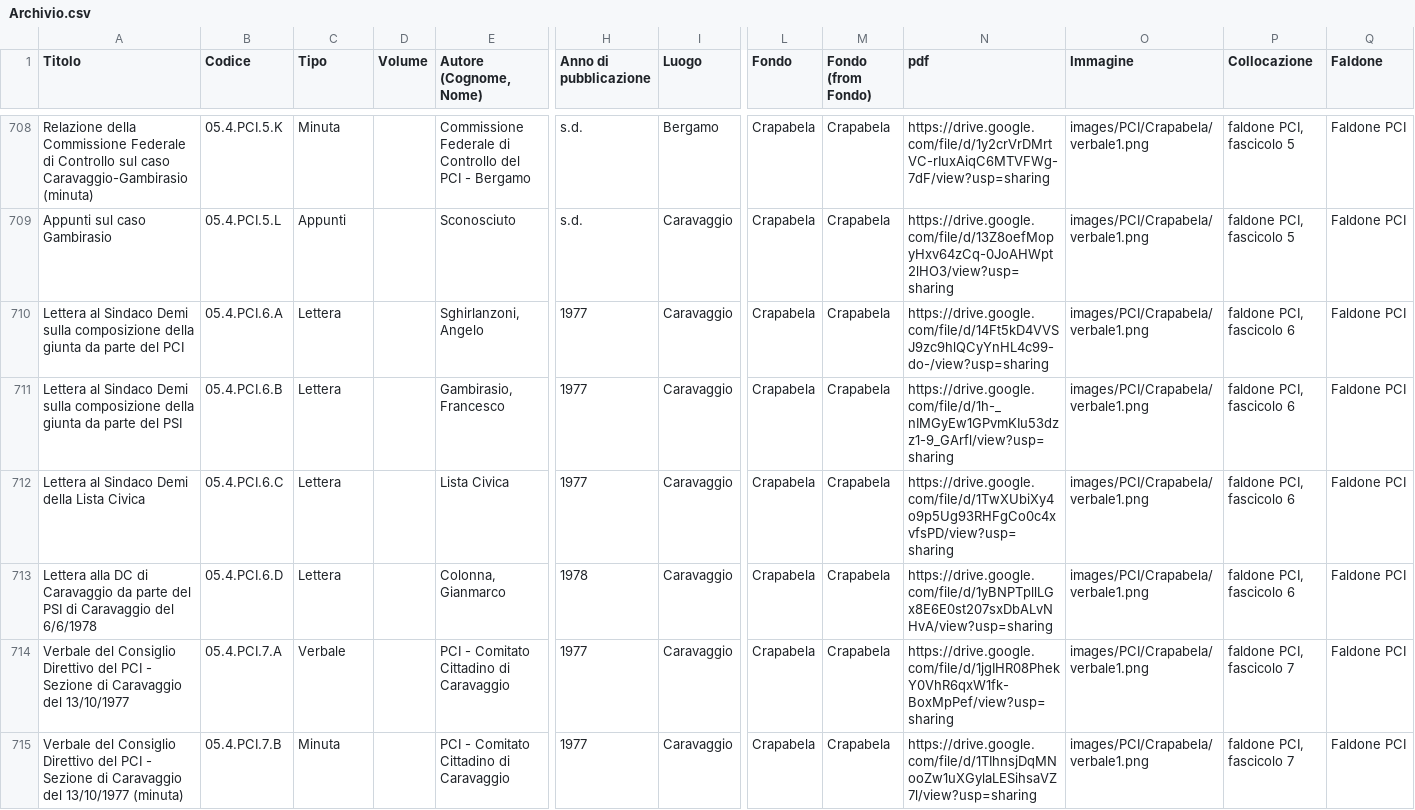
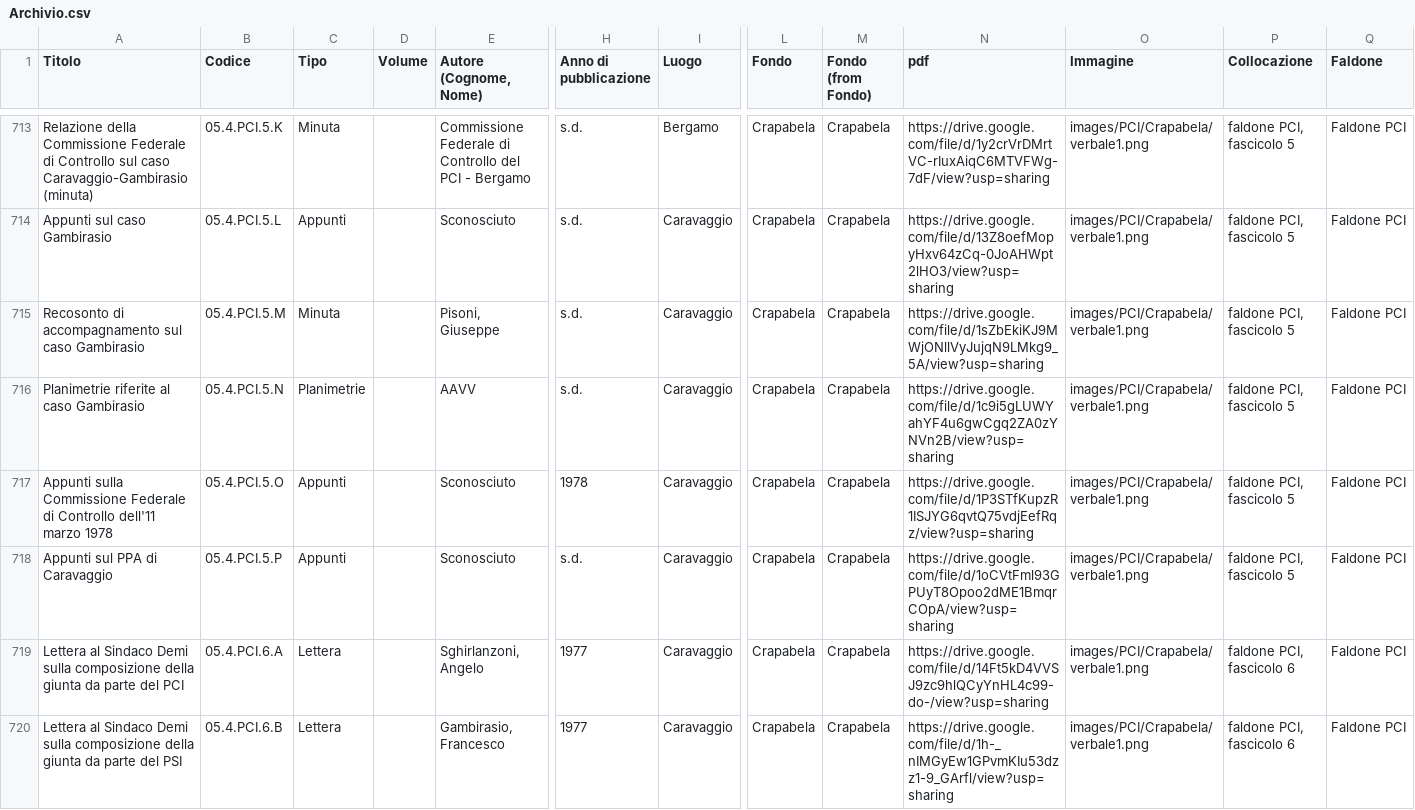
Before and after one commit to Archivio-Venturati/catalogo, a CSV file: Archivio.csv, drawn as a sheet; only a part is shown, gaps mark what is left out; the shorter side is filled out with more unchanged rows; rows hold the shown columns only; the diff covers the shown part only; the diff names each change by its address in the sheet, - before the commit and + after, or states it on an @@ line.

Commit message:
Add files via upload

```diff
--- a/Archivio.csv
+++ b/Archivio.csv
+row 715: Recosonto di accompagnamento sul caso Gambirasio | 05.4.PCI.5.M | Minuta |  | Pisoni, Giuseppe | s.d. | Caravaggio | Crapabela | Crapabela | https://drive.google.com/file/d/1sZbEkiKJ9MWjONllVyJujqN9LMkg9_5A/view?usp=sharing | images/PCI/Crapabela/verbale1.png | faldone PCI, fascicolo 5 | Faldone PCI
+row 716: Planimetrie riferite al caso Gambirasio | 05.4.PCI.5.N | Planimetrie |  | AAVV | s.d. | Caravaggio | Crapabela | Crapabela | https://drive.google.com/file/d/1c9i5gLUWYahYF4u6gwCgq2ZA0zYNVn2B/view?usp=sharing | images/PCI/Crapabela/verbale1.png | faldone PCI, fascicolo 5 | Faldone PCI
+row 717: Appunti sulla Commissione Federale di Controllo dell'11 marzo 1978 | 05.4.PCI.5.O | Appunti |  | Sconosciuto | 1978 | Caravaggio | Crapabela | Crapabela | https://drive.google.com/file/d/1P3STfKupzR1ISJYG6qvtQ75vdjEefRqz/view?usp=sharing | images/PCI/Crapabela/verbale1.png | faldone PCI, fascicolo 5 | Faldone PCI
+row 718: Appunti sul PPA di Caravaggio | 05.4.PCI.5.P | Appunti |  | Sconosciuto | s.d. | Caravaggio | Crapabela | Crapabela | https://drive.google.com/file/d/1oCVtFml93GPUyT8Opoo2dME1BmqrCOpA/view?usp=sharing | images/PCI/Crapabela/verbale1.png | faldone PCI, fascicolo 5 | Faldone PCI
```
Also changed, not shown: 8 added rows and 1 edited cell elsewhere in this file.
